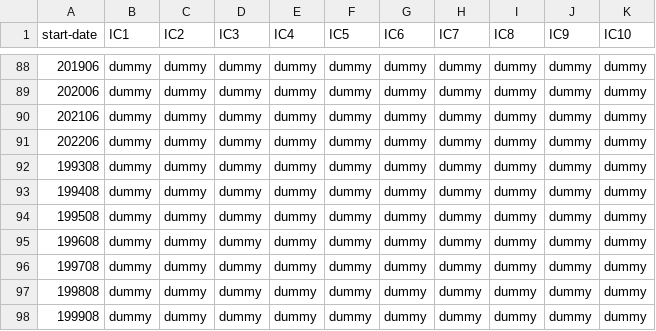
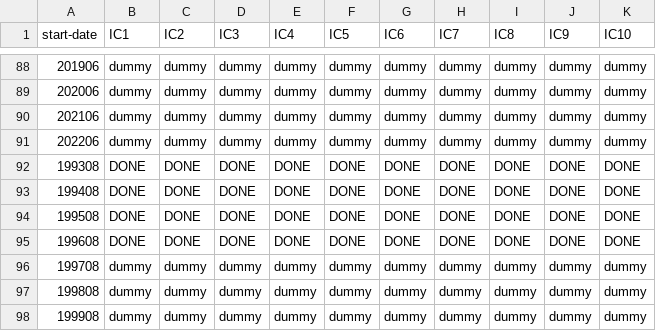
Before and after one commit to antosanna/CMCC-CPS1, a CSV file: checklists/sps4_hindcast_IC_CAM_list.zeus.csv, drawn as a sheet; only a part is shown, gaps mark what is left out.

```diff
--- a/checklists/sps4_hindcast_IC_CAM_list.zeus.csv
+++ b/checklists/sps4_hindcast_IC_CAM_list.zeus.csv
@@ -91,6 +91,6 @@ start-date,IC1,IC2,IC3,IC4,IC5,IC6,IC7,IC8,IC9,IC10
 202206,dummy,dummy,dummy,dummy,dummy,dummy,dummy,dummy,dummy,dummy
-199308,dummy,dummy,dummy,dummy,dummy,dummy,dummy,dummy,dummy,dummy
-199408,dummy,dummy,dummy,dummy,dummy,dummy,dummy,dummy,dummy,dummy
-199508,dummy,dummy,dummy,dummy,dummy,dummy,dummy,dummy,dummy,dummy
-199608,dummy,dummy,dummy,dummy,dummy,dummy,dummy,dummy,dummy,dummy
+199308,DONE,DONE,DONE,DONE,DONE,DONE,DONE,DONE,DONE,DONE
+199408,DONE,DONE,DONE,DONE,DONE,DONE,DONE,DONE,DONE,DONE
+199508,DONE,DONE,DONE,DONE,DONE,DONE,DONE,DONE,DONE,DONE
+199608,DONE,DONE,DONE,DONE,DONE,DONE,DONE,DONE,DONE,DONE
 199708,dummy,dummy,dummy,dummy,dummy,dummy,dummy,dummy,dummy,dummy
```
Also changed, not shown: checklists/sps4_hindcast_list.csv, 15 other files.
